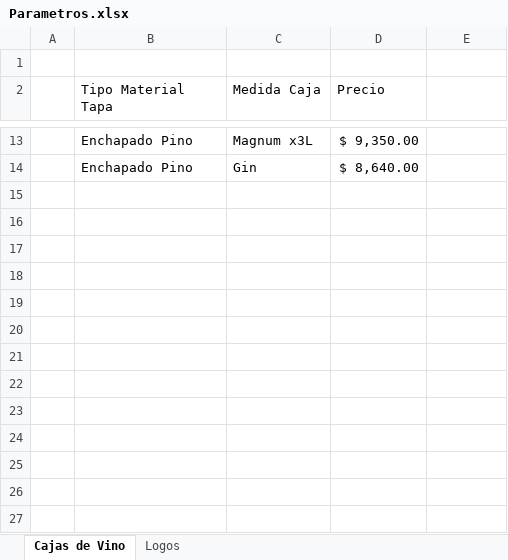
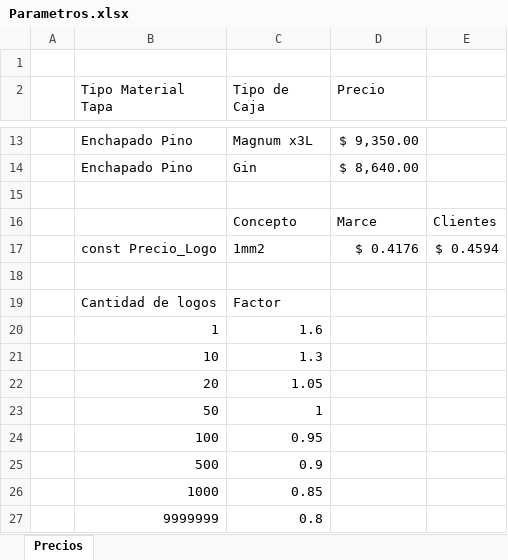
Before and after one commit to MyMFibrofacil/Cotizador, an Excel workbook: Parametros.xlsx, sheet Precios, drawn as a sheet; only a part is shown, gaps mark what is left out; values as stored, in another font and other column widths than the file's, no borders; table styles not drawn; the diff names each change by its address in the sheet, - before the commit and + after, or states it on an @@ line.

```diff
--- a/Parametros.xlsx (sheet Precios)
+++ b/Parametros.xlsx (sheet Precios)
-sheet tab: Cajas de Vino
+sheet tab: Precios
-sheet tab: Logos
-C2: Medida Caja
+C2: Tipo de Caja
+row 15: (empty)
+row 16:  |  | Concepto | Marce | Clientes
+row 17:  | const Precio_Logo | 1mm2 | $ 0.4176 | $ 0.4594
+row 18: (empty)
+row 19:  | Cantidad de logos | Factor
+row 20:  | 1 | 1.6
+row 21:  | 10 | 1.3
+row 22:  | 20 | 1.05
+row 23:  | 50 | 1
+row 24:  | 100 | 0.95
+row 25:  | 500 | 0.9
+row 26:  | 1000 | 0.85
+row 27:  | 9999999 | 0.8
```
Also changed, not shown: 2 other files.
